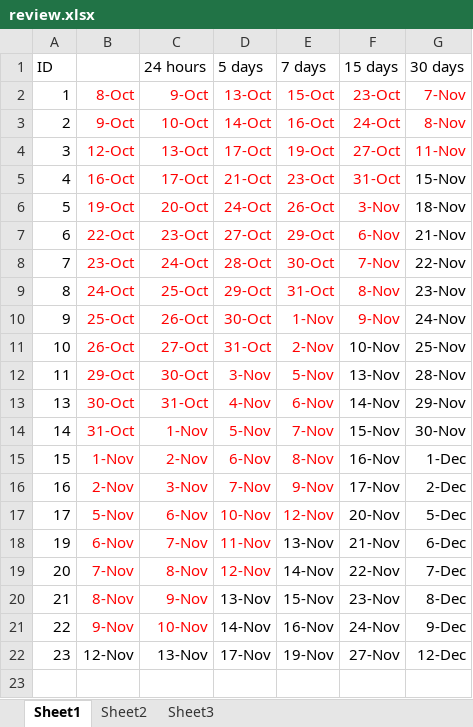
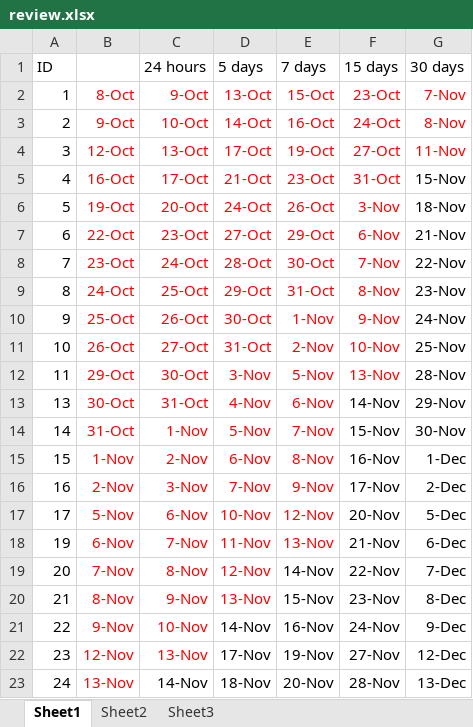
Before and after one commit to samguns/leetcode, an Excel workbook: review.xlsx, sheet Sheet1, drawn as a sheet; values as stored, in another font and other column widths than the file's, no borders; conditional formats not drawn; the diff names each change by its address in the sheet, - before the commit and + after, or states it on an @@ line.

```diff
--- a/review.xlsx (sheet Sheet1)
+++ b/review.xlsx (sheet Sheet1)
-F11:F12 text colour: black
+F11:F12 text colour: #FF0000
-E18 text colour: black
+E18 text colour: #FF0000
-D20 text colour: black
+D20 text colour: #FF0000
-B22:C22 text colour: black
+B22:C22 text colour: #FF0000
+row 23: 24 | 13-Nov | 14-Nov | 18-Nov | 20-Nov | 28-Nov | 13-Dec
```
Also changed, not shown: 5 other files.
